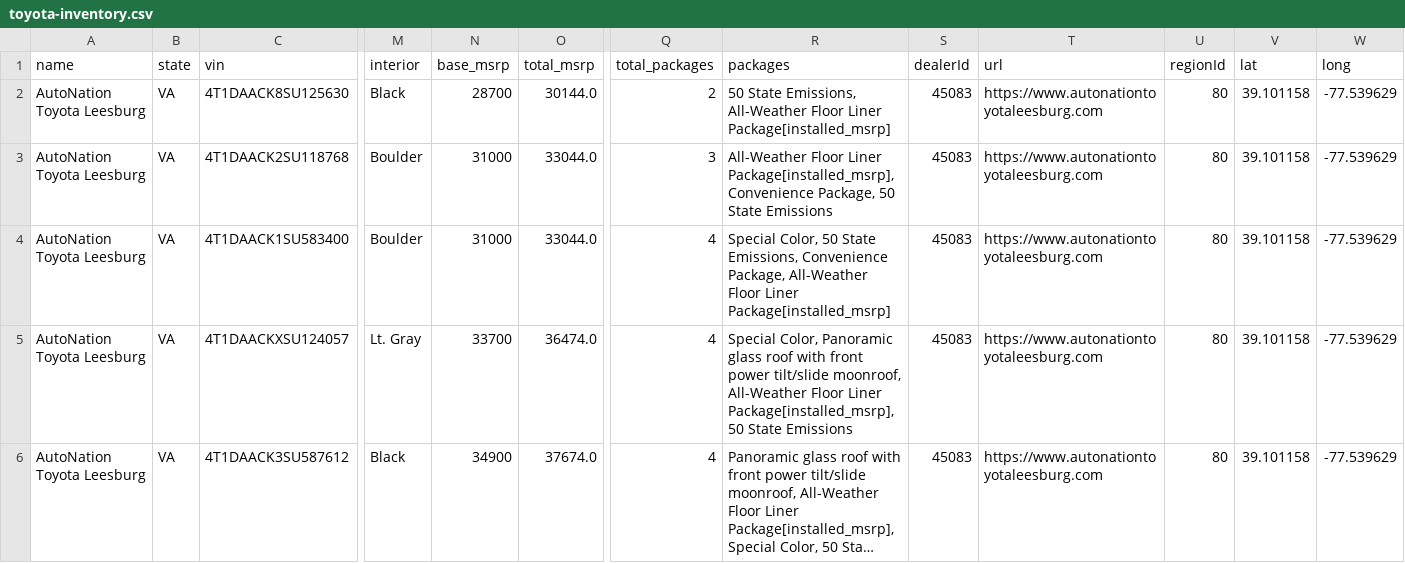
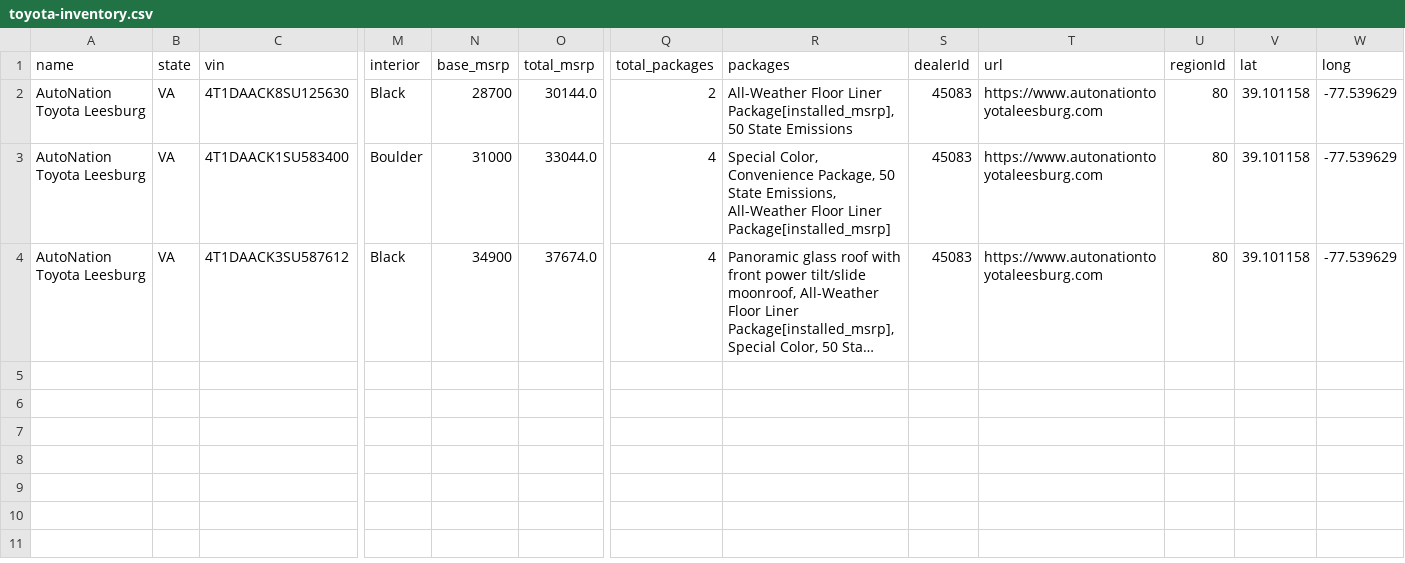
Before and after one commit to richteel/flatdata-vehicle-inventory, a CSV file: data/toyota-inventory.csv, drawn as a sheet; only a part is shown, gaps mark what is left out; long unchanged cells end in …; removed rows and columns are numbered as before the commit, all else as after; rows hold the shown columns only; the diff names each change by its address in the sheet, - before the commit and + after, or states it on an @@ line.

```diff
--- a/data/toyota-inventory.csv
+++ b/data/toyota-inventory.csv
-R2 (packages): 50 State Emissions, All-Weather Floor Liner Package[installed_msrp]
+R2 (packages): All-Weather Floor Liner Package[installed_msrp], 50 State Emissions
-row 3: AutoNation Toyota Leesburg | VA | 4T1DAACK2SU118768 | Boulder | 31000 | 33044.0 | 3 | All-Weather Floor Liner Package[installed_msrp], Convenience Package, 50 State Emissions | 45083 | https://www.autonationtoyotaleesburg.com | 80 | 39.101158 | -77.539629
-R3 (packages): Special Color, 50 State Emissions, Convenience Package, All-Weather Floor…
+R3 (packages): Special Color, Convenience Package, 50 State Emissions, All-Weather Floor…
-row 5: AutoNation Toyota Leesburg | VA | 4T1DAACKXSU124057 | Lt. Gray | 33700 | 36474.0 | 4 | Special Color, Panoramic glass roof with front power tilt/slide moonroof, All-Weather Floor Liner Package[installed_msrp], 50 State Emissions | 45083 | https://www.autonationtoyotaleesburg.com | 80 | 39.101158 | -77.539629
```
Also changed, not shown: data/inventory.csv, 1 other file.
